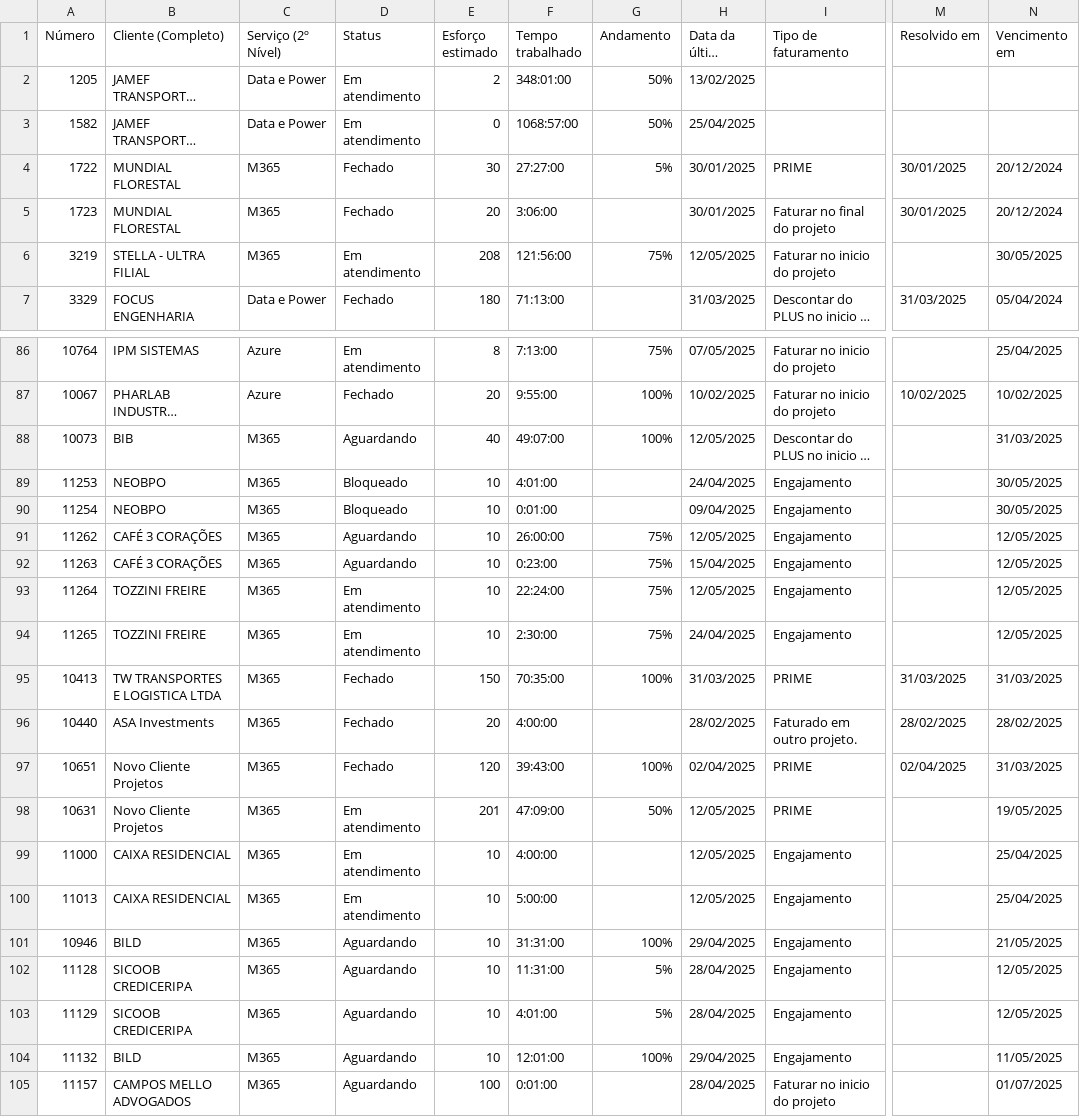
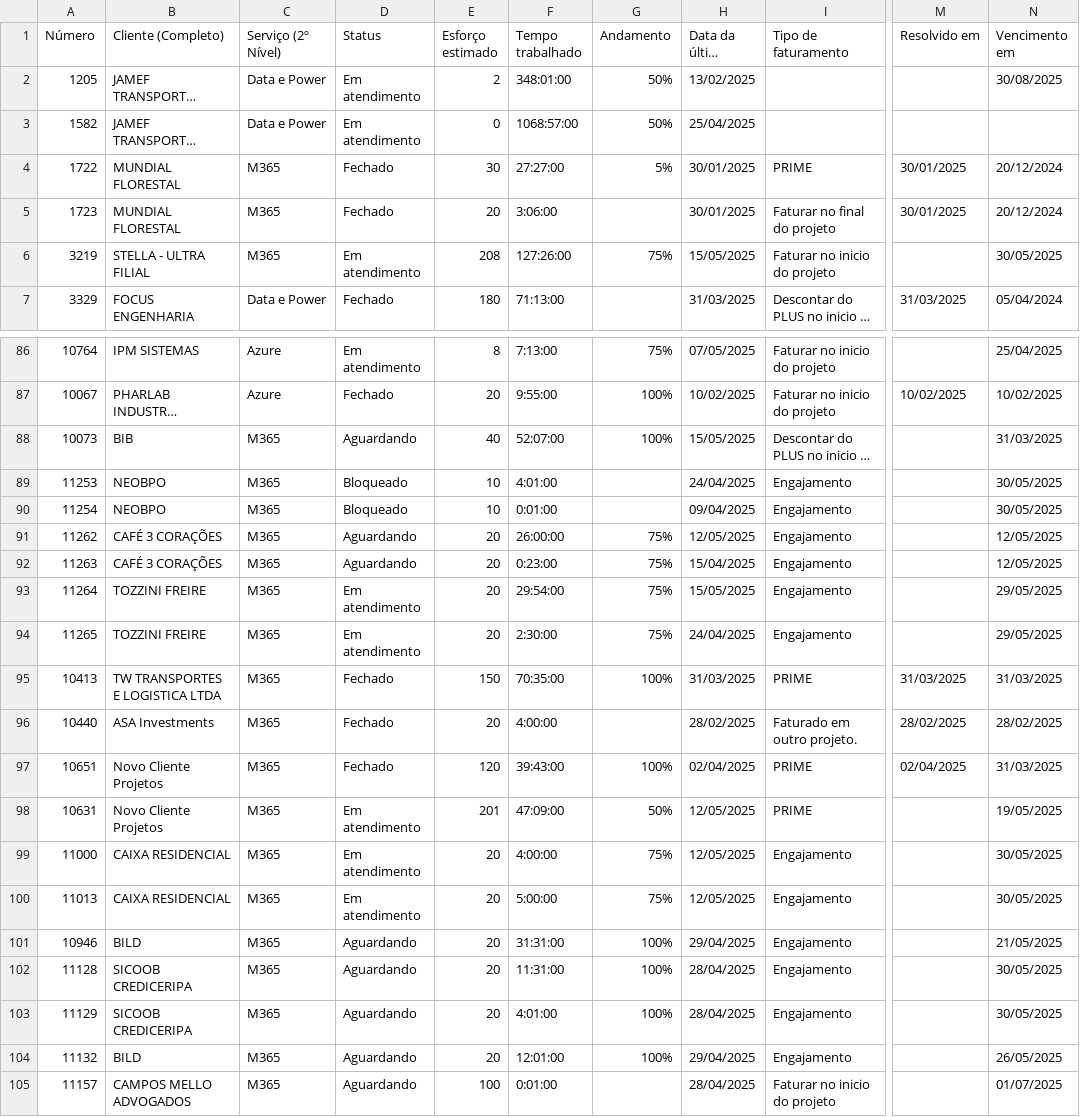
Before and after one commit to eduardokochhann/app.control360.pmo, a CSV file: data/dadosr.csv, drawn as a sheet; only a part is shown, gaps mark what is left out; long unchanged cells end in …; the diff covers the shown part only; the diff names each change by its address in the sheet, - before the commit and + after, or states it on an @@ line.

```diff
--- a/data/dadosr.csv
+++ b/data/dadosr.csv
-N2 (Vencimento em): (empty)
+N2 (Vencimento em): 30/08/2025
-F6 (Tempo trabalhado): 121:56:00
+F6 (Tempo trabalhado): 127:26:00
-H6 (Data da última ação): 12/05/2025
+H6 (Data da última ação): 15/05/2025
-F88 (Tempo trabalhado): 49:07:00
+F88 (Tempo trabalhado): 52:07:00
-H88 (Data da última ação): 12/05/2025
+H88 (Data da última ação): 15/05/2025
-E91:E94 (Esforço estimado): 10
+E91:E94 (Esforço estimado): 20
-F93 (Tempo trabalhado): 22:24:00
+F93 (Tempo trabalhado): 29:54:00
-H93 (Data da última ação): 12/05/2025
+H93 (Data da última ação): 15/05/2025
-N93:N94 (Vencimento em): 12/05/2025
+N93:N94 (Vencimento em): 29/05/2025
-E99:E104 (Esforço estimado): 10
+E99:E104 (Esforço estimado): 20
-G99:G100 (Andamento): (empty)
+G99:G100 (Andamento): 75%
-N99:N100 (Vencimento em): 25/04/2025
+N99:N100 (Vencimento em): 30/05/2025
-G102:G103 (Andamento): 5%
+G102:G103 (Andamento): 100%
-N102:N103 (Vencimento em): 12/05/2025
+N102:N103 (Vencimento em): 30/05/2025
-N104 (Vencimento em): 11/05/2025
+N104 (Vencimento em): 26/05/2025
```
Also changed, not shown: 1 added row, 1 removed row and 47 edited cells elsewhere in this file, 1 other file.
